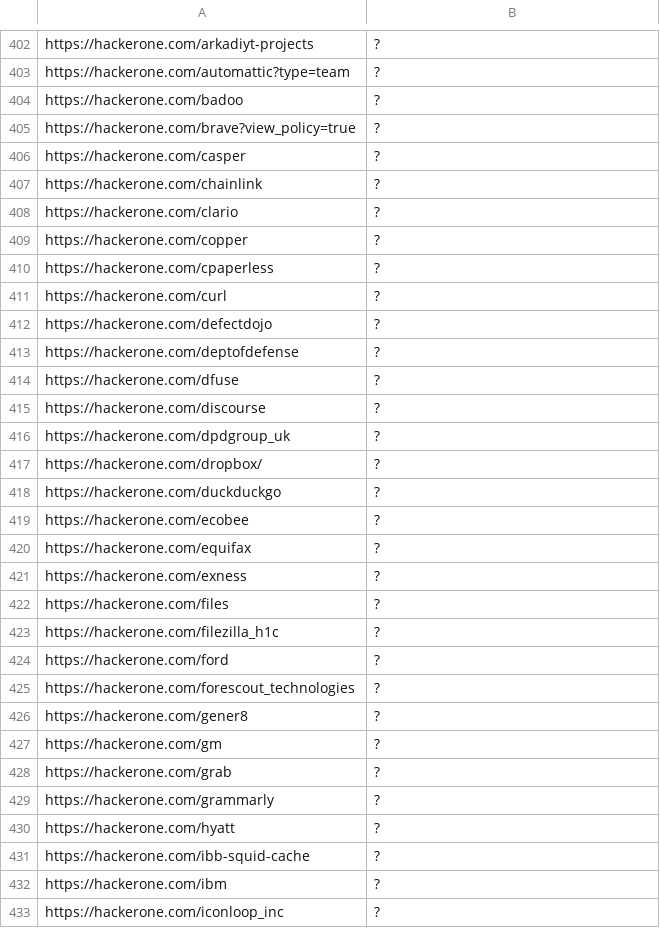
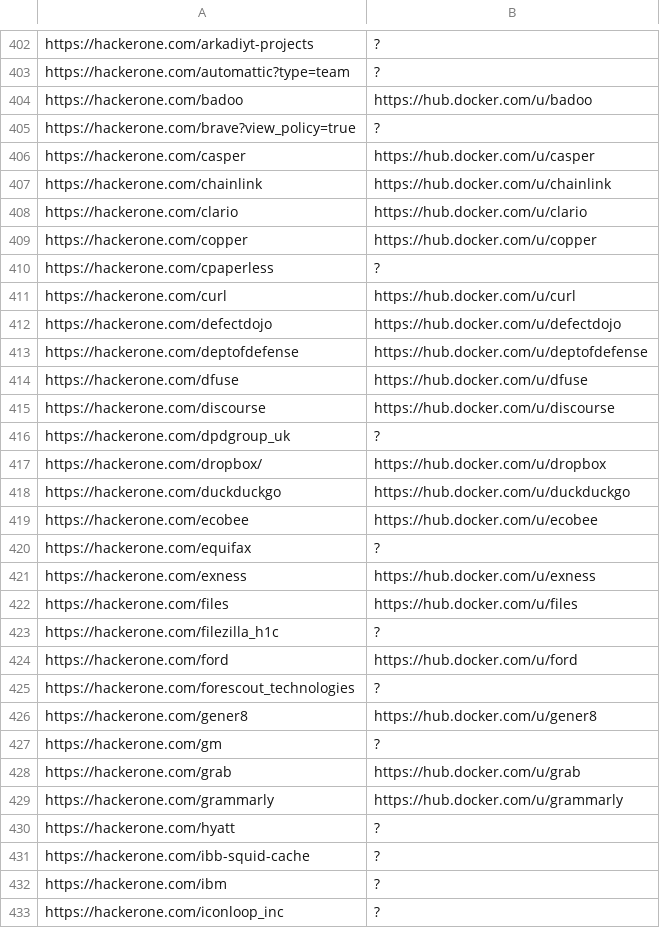
Before and after one commit to sl4x0/dockerhub-orgs-data, a TSV file: dockerhub-orgs-data/diodb.tsv, drawn as a sheet; only a part is shown, gaps mark what is left out; the diff covers the shown part only.

```diff
--- a/dockerhub-orgs-data/diodb.tsv
+++ b/dockerhub-orgs-data/diodb.tsv
@@ -403,28 +403,28 @@ https://hackerone.com/arkadiyt-projects	?
 https://hackerone.com/automattic?type=team	?
-https://hackerone.com/badoo	?
+https://hackerone.com/badoo	https://hub.docker.com/u/badoo
 https://hackerone.com/brave?view_policy=true	?
-https://hackerone.com/casper	?
-https://hackerone.com/chainlink	?
-https://hackerone.com/clario	?
-https://hackerone.com/copper	?
+https://hackerone.com/casper	https://hub.docker.com/u/casper
+https://hackerone.com/chainlink	https://hub.docker.com/u/chainlink
+https://hackerone.com/clario	https://hub.docker.com/u/clario
+https://hackerone.com/copper	https://hub.docker.com/u/copper
 https://hackerone.com/cpaperless	?
-https://hackerone.com/curl	?
-https://hackerone.com/defectdojo	?
-https://hackerone.com/deptofdefense	?
-https://hackerone.com/dfuse	?
-https://hackerone.com/discourse	?
+https://hackerone.com/curl	https://hub.docker.com/u/curl
+https://hackerone.com/defectdojo	https://hub.docker.com/u/defectdojo
+https://hackerone.com/deptofdefense	https://hub.docker.com/u/deptofdefense
+https://hackerone.com/dfuse	https://hub.docker.com/u/dfuse
+https://hackerone.com/discourse	https://hub.docker.com/u/discourse
 https://hackerone.com/dpdgroup_uk	?
-https://hackerone.com/dropbox/	?
-https://hackerone.com/duckduckgo	?
-https://hackerone.com/ecobee	?
+https://hackerone.com/dropbox/	https://hub.docker.com/u/dropbox
+https://hackerone.com/duckduckgo	https://hub.docker.com/u/duckduckgo
+https://hackerone.com/ecobee	https://hub.docker.com/u/ecobee
 https://hackerone.com/equifax	?
-https://hackerone.com/exness	?
-https://hackerone.com/files	?
+https://hackerone.com/exness	https://hub.docker.com/u/exness
+https://hackerone.com/files	https://hub.docker.com/u/files
 https://hackerone.com/filezilla_h1c	?
-https://hackerone.com/ford	?
+https://hackerone.com/ford	https://hub.docker.com/u/ford
 https://hackerone.com/forescout_technologies	?
-https://hackerone.com/gener8	?
+https://hackerone.com/gener8	https://hub.docker.com/u/gener8
 https://hackerone.com/gm	?
-https://hackerone.com/grab	?
-https://hackerone.com/grammarly	?
+https://hackerone.com/grab	https://hub.docker.com/u/grab
+https://hackerone.com/grammarly	https://hub.docker.com/u/grammarly
 https://hackerone.com/hyatt	?
```
Also changed, not shown: 150 edited cells elsewhere in this file, dockerhub-orgs-data/bugcrowd.tsv, dockerhub-orgs-data/hackerone.external_program.tsv, 5 other files.
